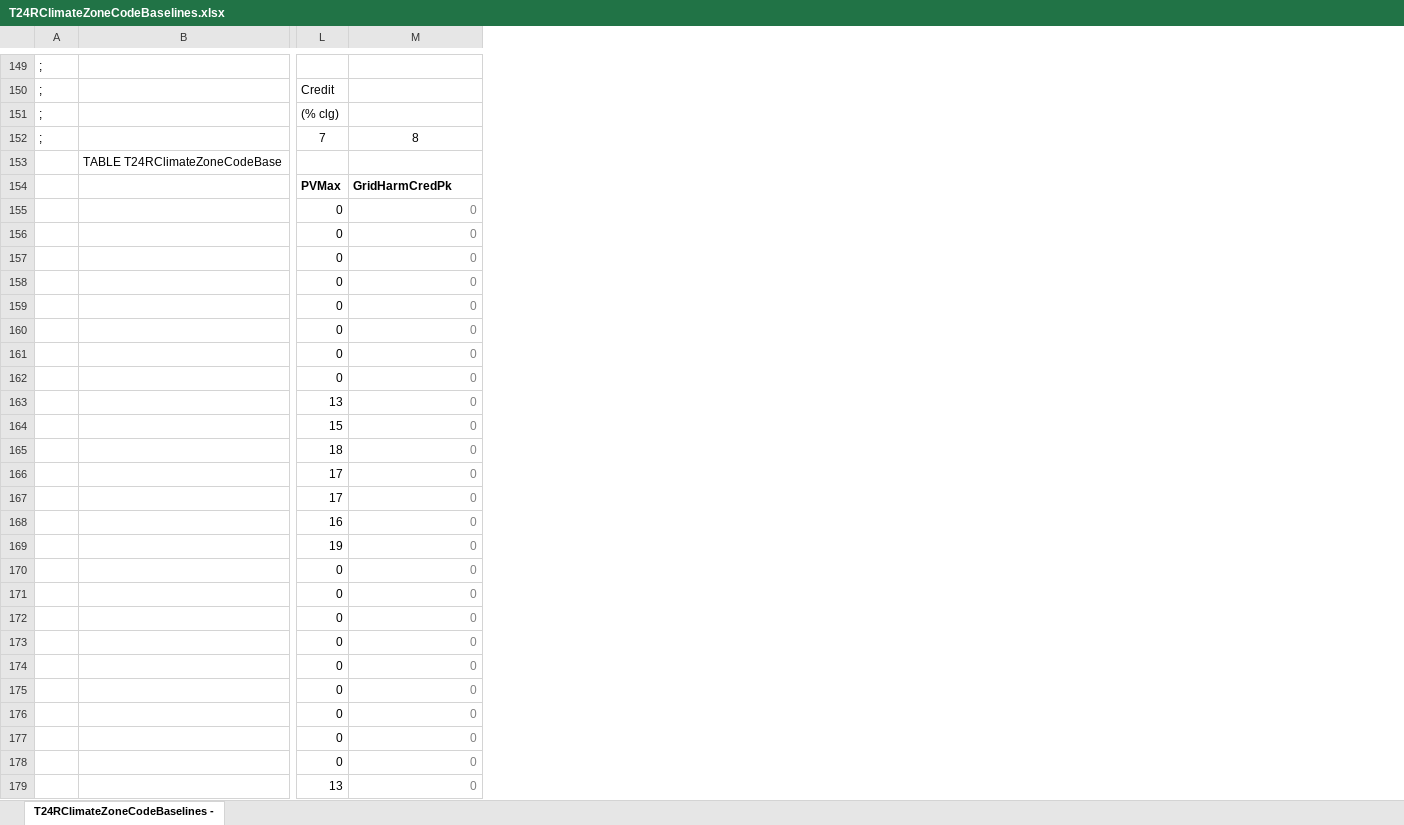
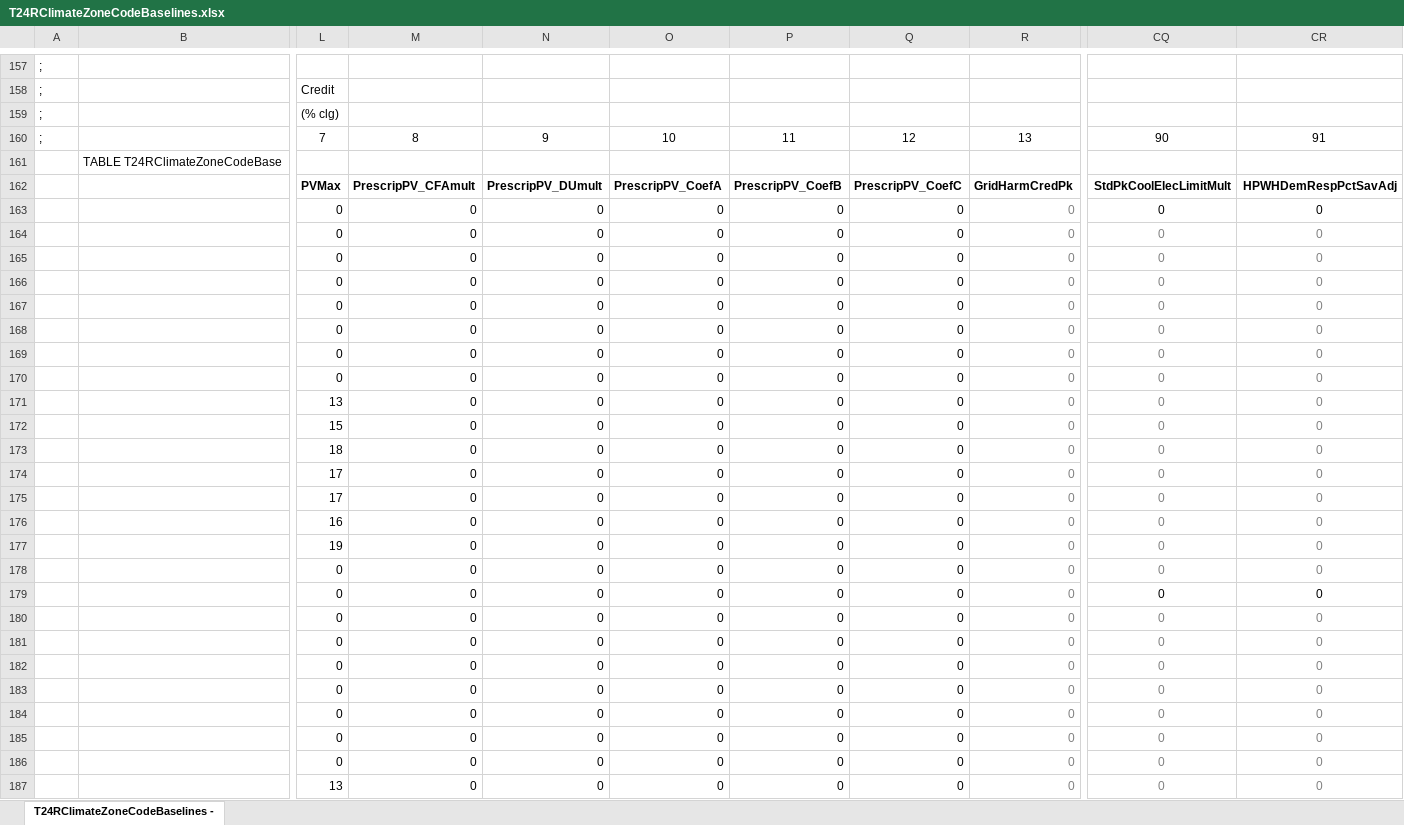
Before and after one commit to joesinger12/Test-Mirror-Workflow, an Excel workbook: RulesetDev/Rulesets/shared/T24RClimateZoneCodeBaselines.xlsx, sheet T24RClimateZoneCodeBaselines -, drawn as a sheet; only a part is shown, gaps mark what is left out; values as stored, in another font and other column widths than the file's, no borders; removed rows and columns are numbered as before the commit, all else as after; rows hold the shown columns only; the diff covers the shown part only; the diff names each change by its address in the sheet, - before the commit and + after, or states it on an @@ line.

```diff
--- a/RulesetDev/Rulesets/shared/T24RClimateZoneCodeBaselines.xlsx (sheet T24RClimateZoneCodeBaselines -)
+++ b/RulesetDev/Rulesets/shared/T24RClimateZoneCodeBaselines.xlsx (sheet T24RClimateZoneCodeBaselines -)
+column N, rows 162-187: PrescripPV_DUmult | 0 | 0 | 0 | 0 | 0 | 0 | 0 | 0 | 0 | 0 | 0 | 0 | 0 | 0 | 0 | 0 | 0 | 0 | 0 | 0 | 0 | 0 | 0 | 0 | 0
+column O, rows 162-187: PrescripPV_CoefA | 0 | 0 | 0 | 0 | 0 | 0 | 0 | 0 | 0 | 0 | 0 | 0 | 0 | 0 | 0 | 0 | 0 | 0 | 0 | 0 | 0 | 0 | 0 | 0 | 0
+column P, rows 162-187: PrescripPV_CoefB | 0 | 0 | 0 | 0 | 0 | 0 | 0 | 0 | 0 | 0 | 0 | 0 | 0 | 0 | 0 | 0 | 0 | 0 | 0 | 0 | 0 | 0 | 0 | 0 | 0
+column Q, rows 162-187: PrescripPV_CoefC | 0 | 0 | 0 | 0 | 0 | 0 | 0 | 0 | 0 | 0 | 0 | 0 | 0 | 0 | 0 | 0 | 0 | 0 | 0 | 0 | 0 | 0 | 0 | 0 | 0
+column R, rows 162-187: GridHarmCredPk | 0 | 0 | 0 | 0 | 0 | 0 | 0 | 0 | 0 | 0 | 0 | 0 | 0 | 0 | 0 | 0 | 0 | 0 | 0 | 0 | 0 | 0 | 0 | 0 | 0
+column CQ, rows 162-187: StdPkCoolElecLimitMult | 0 | 0 | 0 | 0 | 0 | 0 | 0 | 0 | 0 | 0 | 0 | 0 | 0 | 0 | 0 | 0 | 0 | 0 | 0 | 0 | 0 | 0 | 0 | 0 | 0
+column CR, rows 162-187: HPWHDemRespPctSavAdj | 0 | 0 | 0 | 0 | 0 | 0 | 0 | 0 | 0 | 0 | 0 | 0 | 0 | 0 | 0 | 0 | 0 | 0 | 0 | 0 | 0 | 0 | 0 | 0 | 0
-row 152: ; |  | 7 | 8
+row 160: ; |  | 7 | 8 | 9 | 10 | 11 | 12 | 13 | 90 | 91
-M162: GridHarmCredPk
+M162: PrescripPV_CFAmult
-M163:M187 text colour: #808080
+M163:M187 text colour: black
```
Also changed, not shown: other rows of this sheet, formulas that keep their value, Documentation/T24N/T24R_CentralHPWHCompressors.xlsx, 17 other files.
